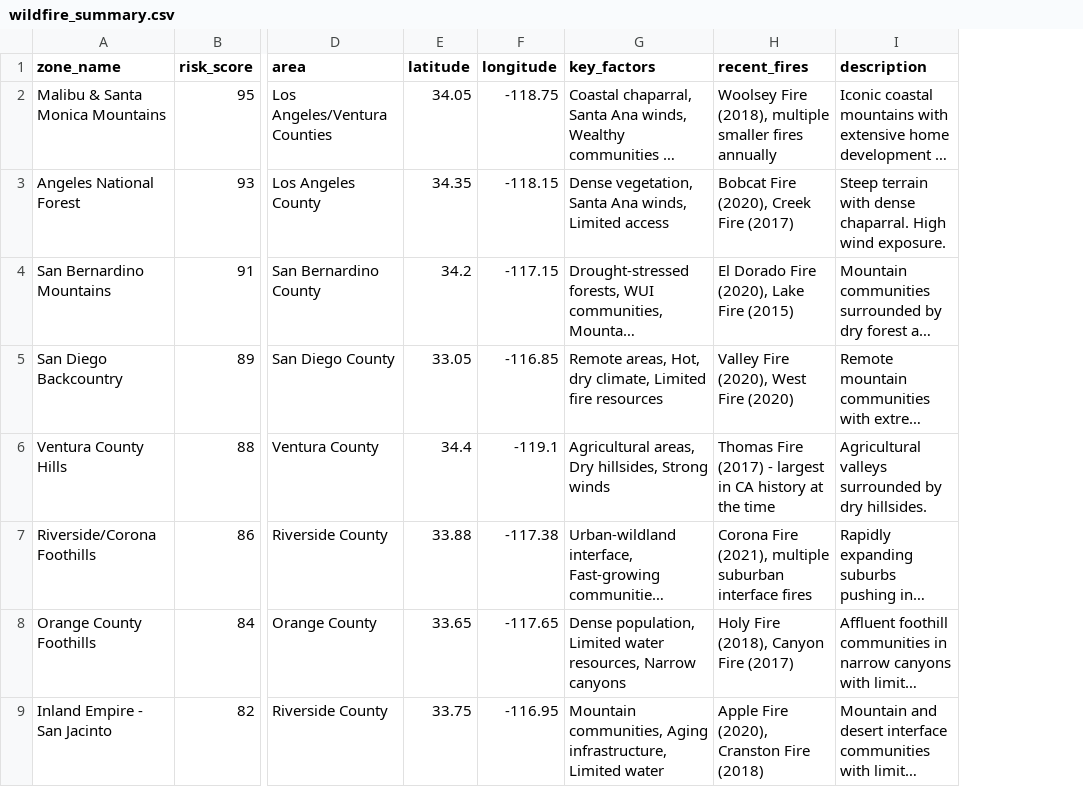
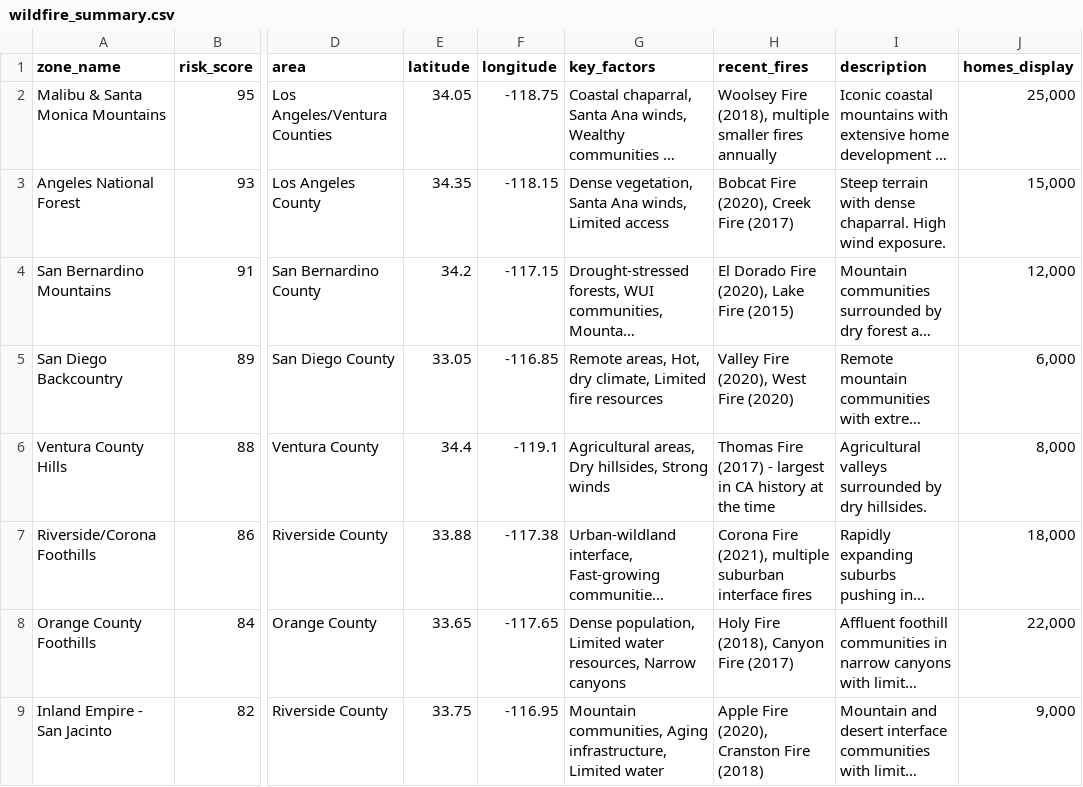
Before and after one commit to hristova022/gis-portfolio, a CSV file: data/wildfire_summary.csv, drawn as a sheet; only a part is shown, gaps mark what is left out; long unchanged cells end in …; the diff names each change by its address in the sheet, - before the commit and + after, or states it on an @@ line.

Commit message:
Update data/wildfire_summary.csv

```diff
--- a/data/wildfire_summary.csv
+++ b/data/wildfire_summary.csv
+column J (homes_display), rows 2-9: 25,000 | 15,000 | 12,000 | 6,000 | 8,000 | 18,000 | 22,000 | 9,000
```
